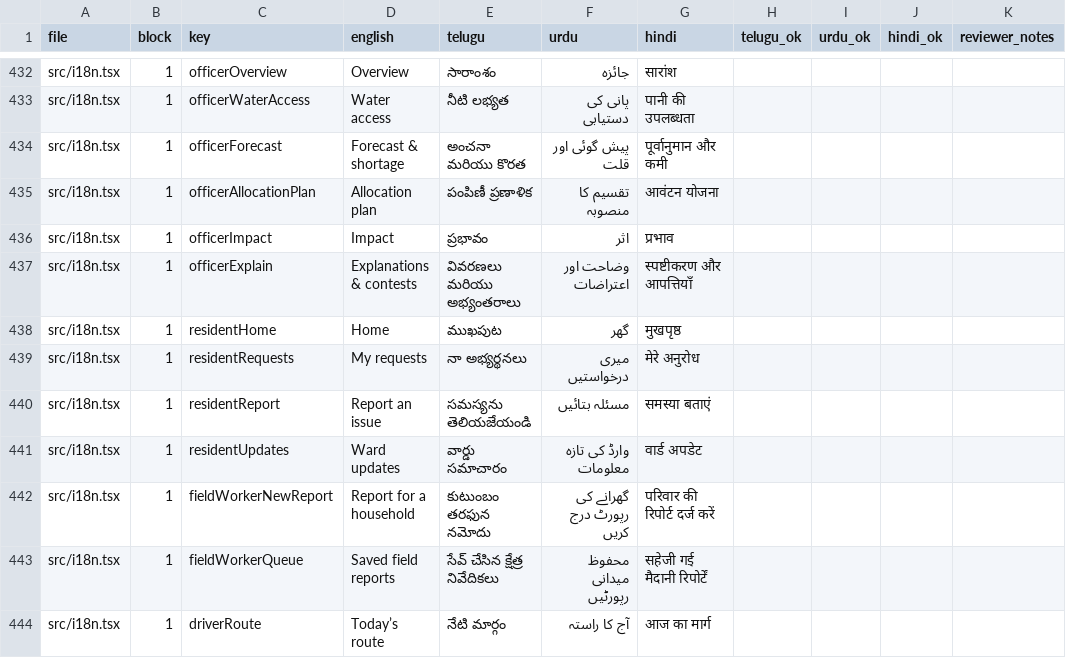
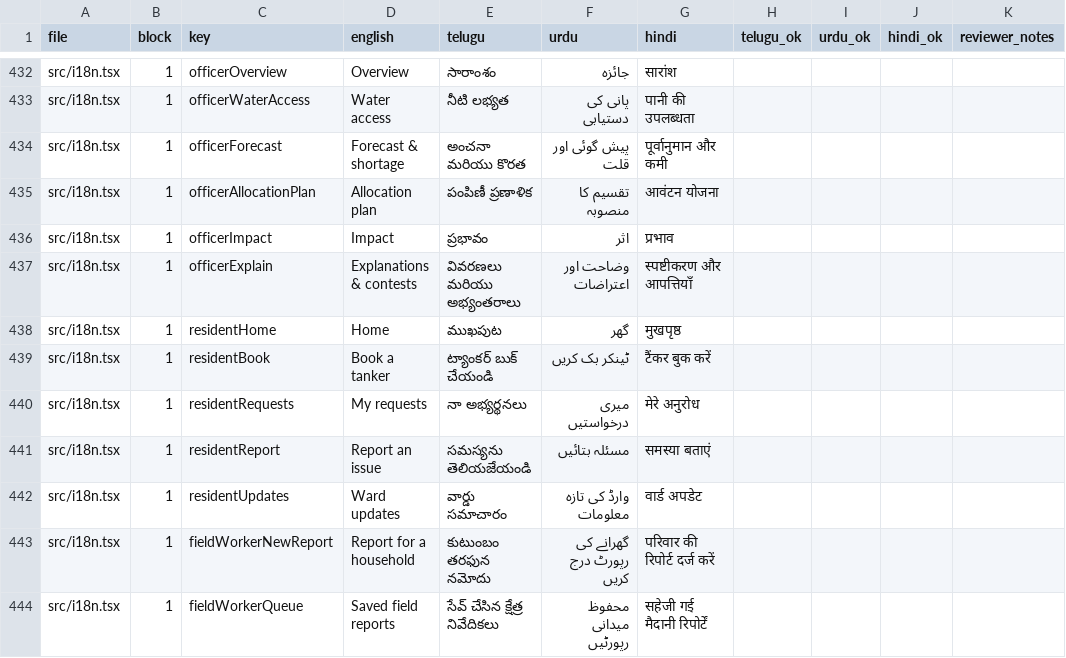
Before and after one commit to Tabsirshaikh/jallekha, a CSV file: docs/translation_review/translations.csv, drawn as a sheet; only a part is shown, gaps mark what is left out; the shorter side is filled out with more unchanged rows.

```diff
--- a/docs/translation_review/translations.csv
+++ b/docs/translation_review/translations.csv
@@ -438,2 +438,3 @@ src/i18n.tsx,1,officerExplain,Explanations & contests,వివరణలు మ
 src/i18n.tsx,1,residentHome,Home,ముఖపుట,گھر,मुखपृष्ठ,,,,
+src/i18n.tsx,1,residentBook,Book a tanker,ట్యాంకర్ బుక్ చేయండి,ٹینکر بک کریں,टैंकर बुक करें,,,,
 src/i18n.tsx,1,residentRequests,My requests,నా అభ్యర్థనలు,میری درخواستیں,मेरे अनुरोध,,,,
```
Also changed, not shown: docs/features.csv, 19 other files.
